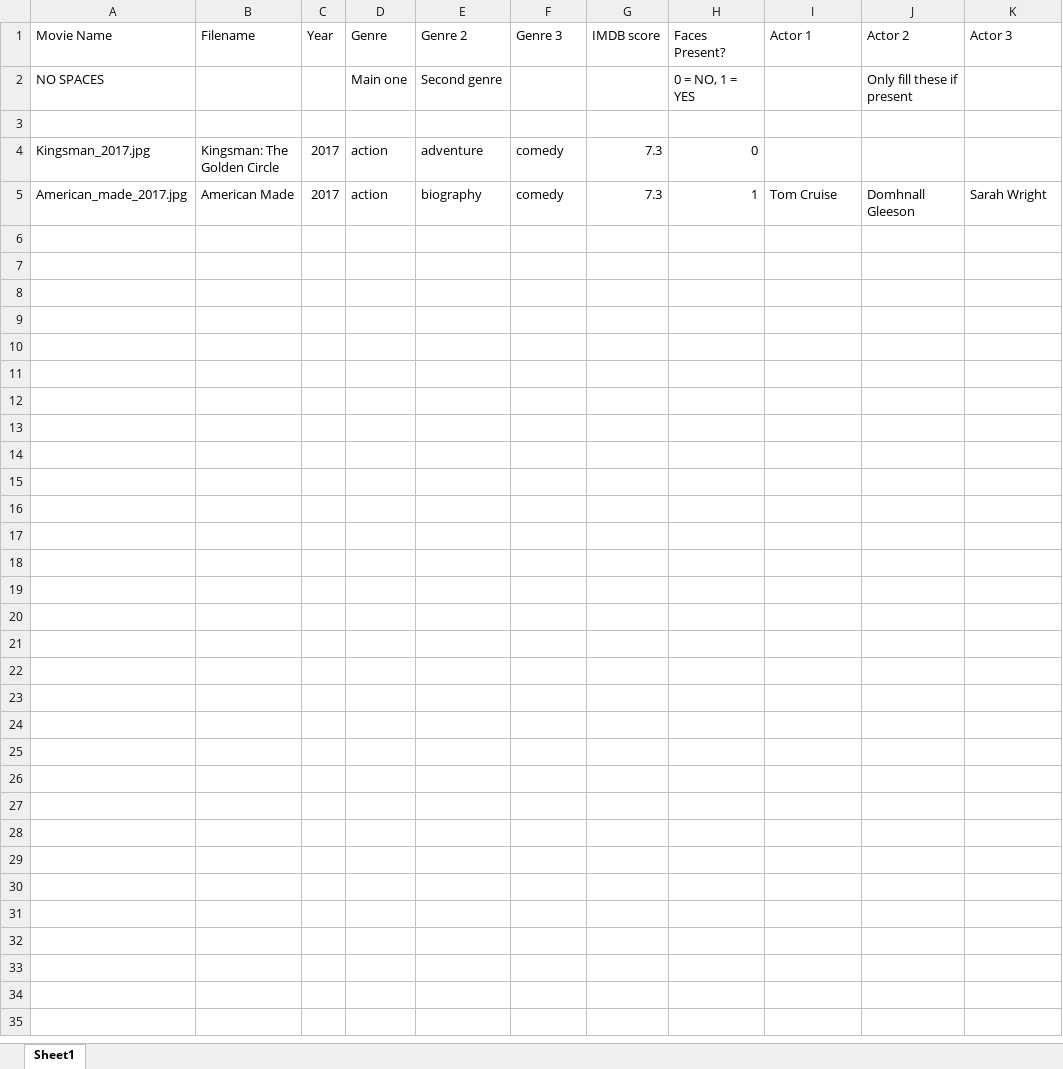
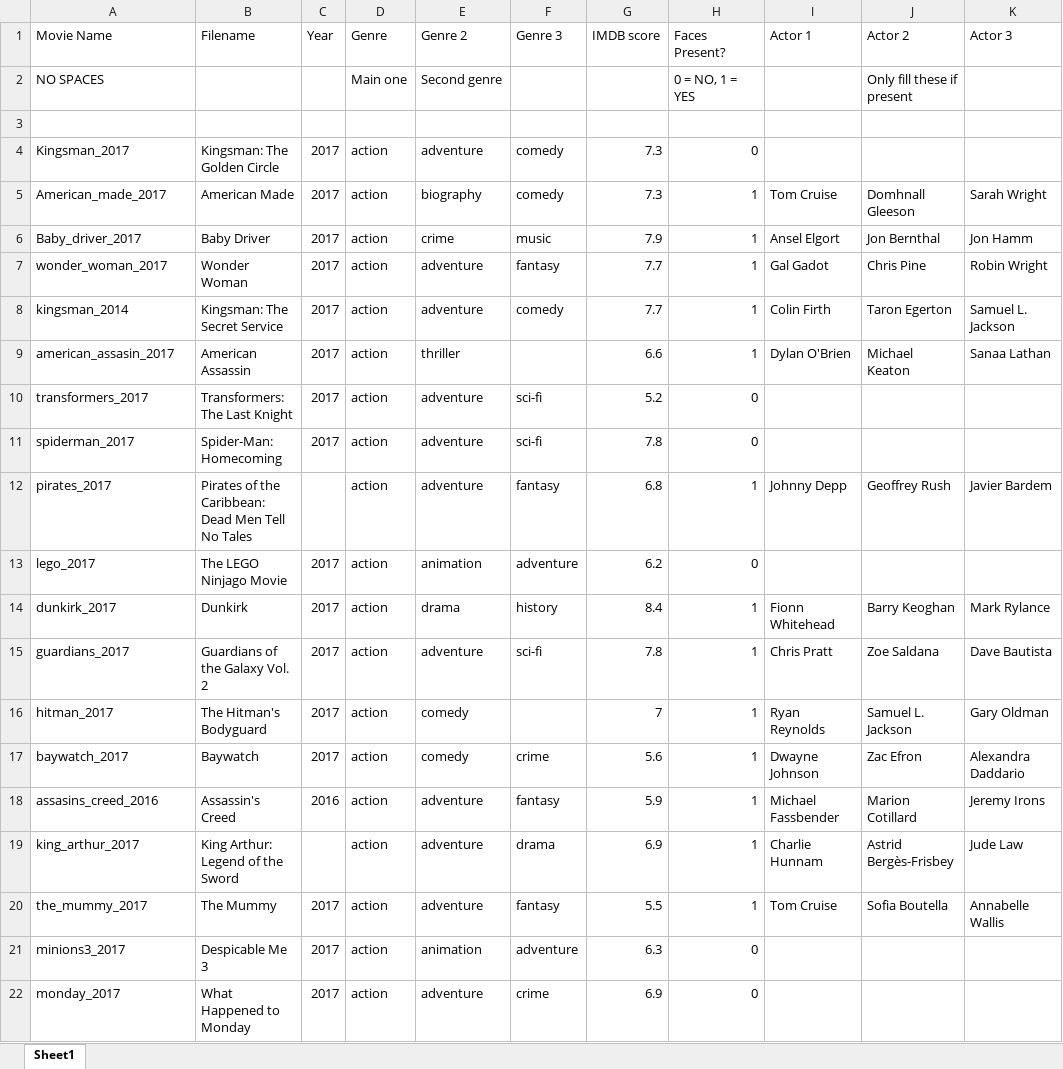
Before and after one commit to parrotslayer/Movie_Classification, an Excel workbook: Comedy_Database.xlsx, sheet Sheet1, drawn as a sheet; only a part is shown; values as stored, in another font and other column widths than the file's, no borders; the diff covers the shown part only; the diff names each change by its address in the sheet, - before the commit and + after, or states it on an @@ line.

```diff
--- a/Comedy_Database.xlsx (sheet Sheet1)
+++ b/Comedy_Database.xlsx (sheet Sheet1)
-A4 (Movie Name): Kingsman_2017.jpg
+A4 (Movie Name): Kingsman_2017
-A5 (Movie Name): American_made_2017.jpg
+A5 (Movie Name): American_made_2017
+row 6: Baby_driver_2017 | Baby Driver | 2017 | action | crime | music | 7.9 | 1 | Ansel Elgort | Jon Bernthal | Jon Hamm
+row 7: wonder_woman_2017 | Wonder Woman | 2017 | action | adventure | fantasy | 7.7 | 1 | Gal Gadot | Chris Pine | Robin Wright
+row 8: kingsman_2014 | Kingsman: The Secret Service | 2017 | action | adventure | comedy | 7.7 | 1 | Colin Firth | Taron Egerton | Samuel L. Jackson
+row 9: american_assasin_2017 | American Assassin | 2017 | action | thriller |  | 6.6 | 1 | Dylan O'Brien | Michael Keaton | Sanaa Lathan
+row 10: transformers_2017 | Transformers: The Last Knight | 2017 | action | adventure | sci-fi | 5.2 | 0
+row 11: spiderman_2017 | Spider-Man: Homecoming | 2017 | action | adventure | sci-fi | 7.8 | 0
+row 12: pirates_2017 | Pirates of the Caribbean: Dead Men Tell No Tales |  | action | adventure | fantasy | 6.8 | 1 | Johnny Depp | Geoffrey Rush | Javier Bardem
+row 13: lego_2017 | The LEGO Ninjago Movie | 2017 | action | animation | adventure | 6.2 | 0
+row 14: dunkirk_2017 | Dunkirk | 2017 | action | drama | history | 8.4 | 1 | Fionn Whitehead | Barry Keoghan | Mark Rylance
+row 15: guardians_2017 | Guardians of the Galaxy Vol. 2 | 2017 | action | adventure | sci-fi | 7.8 | 1 | Chris Pratt | Zoe Saldana | Dave Bautista
+row 16: hitman_2017 | The Hitman's Bodyguard | 2017 | action | comedy |  | 7 | 1 | Ryan Reynolds | Samuel L. Jackson | Gary Oldman
+row 17: baywatch_2017 | Baywatch | 2017 | action | comedy | crime | 5.6 | 1 | Dwayne Johnson | Zac Efron | Alexandra Daddario
+row 18: assasins_creed_2016 | Assassin's Creed | 2016 | action | adventure | fantasy | 5.9 | 1 | Michael Fassbender | Marion Cotillard | Jeremy Irons
+row 19: king_arthur_2017 | King Arthur: Legend of the Sword |  | action | adventure | drama | 6.9 | 1 | Charlie Hunnam | Astrid Bergès-Frisbey | Jude Law
+row 20: the_mummy_2017 | The Mummy | 2017 | action | adventure | fantasy | 5.5 | 1 | Tom Cruise | Sofia Boutella | Annabelle Wallis
+row 21: minions3_2017 | Despicable Me 3 | 2017 | action | animation | adventure | 6.3 | 0
+row 22: monday_2017 | What Happened to Monday | 2017 | action | adventure | crime | 6.9 | 0
```
Also changed, not shown: 78 added rows elsewhere in this sheet, 40 other files.
